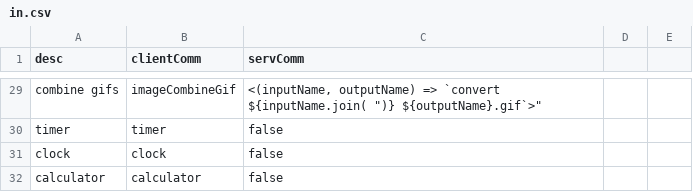
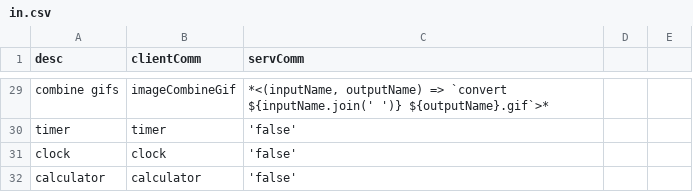
Before and after one commit to JakeTrock/ServiceEngine, a CSV file: inputprocessor/in.csv, drawn as a sheet; only a part is shown, gaps mark what is left out; the diff covers the shown part only; the diff names each change by its address in the sheet, - before the commit and + after, or states it on an @@ line.

```diff
--- a/inputprocessor/in.csv
+++ b/inputprocessor/in.csv
-C29 (servComm): <(inputName, outputName) => `convert ${inputName.join( ")} ${outputName}.gif`>"
+C29 (servComm): *<(inputName, outputName) => `convert ${inputName.join(' ')} ${outputName}.gif`>*
-C30:C32 (servComm): false
+C30:C32 (servComm): 'false'
```
Also changed, not shown: 31 edited cells elsewhere in this file, 13 other files.
